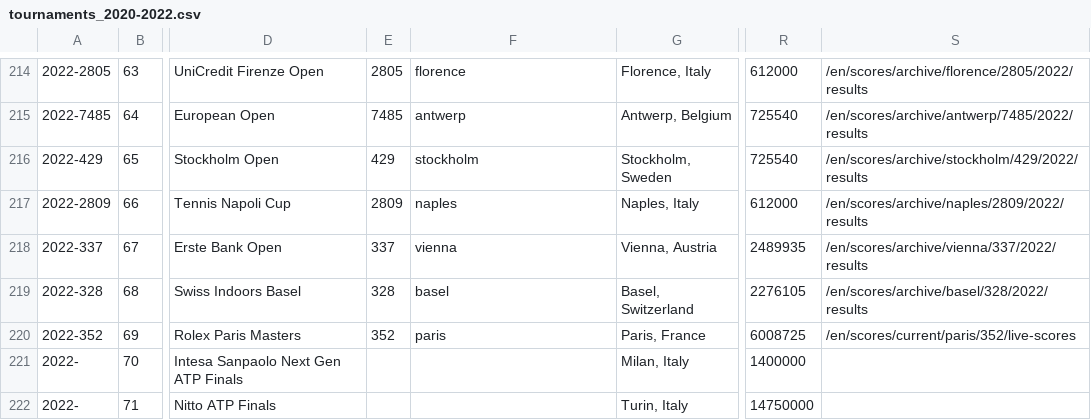
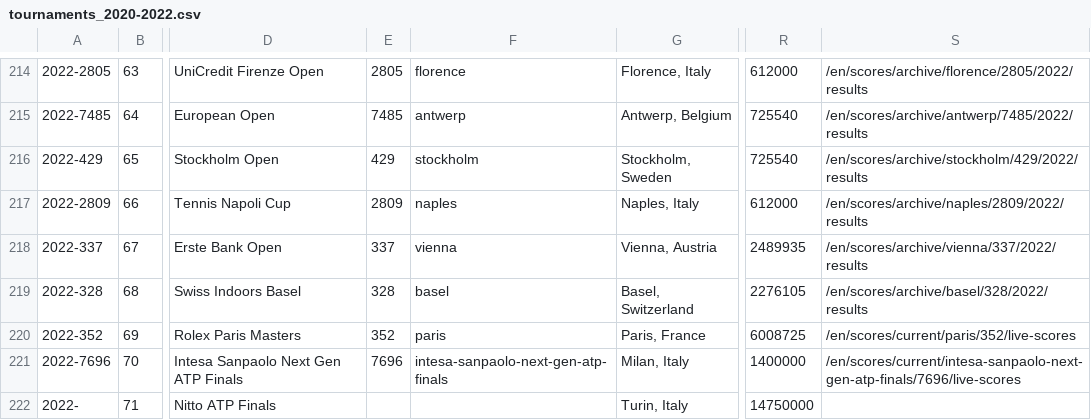
Before and after one commit to serve-and-volley/atp-world-tour-tennis-data, a CSV file: csv/1_tournaments/tournaments_2020-2022.csv, drawn as a sheet; only a part is shown, gaps mark what is left out; the diff names each change by its address in the sheet, - before the commit and + after, or states it on an @@ line.

```diff
--- a/csv/1_tournaments/tournaments_2020-2022.csv
+++ b/csv/1_tournaments/tournaments_2020-2022.csv
-A221: 2022-
+A221: 2022-7696
-E221: (empty)
+E221: 7696
-F221: (empty)
+F221: intesa-sanpaolo-next-gen-atp-finals
-S221: (empty)
+S221: /en/scores/current/intesa-sanpaolo-next-gen-atp-finals/7696/live-scores
```
